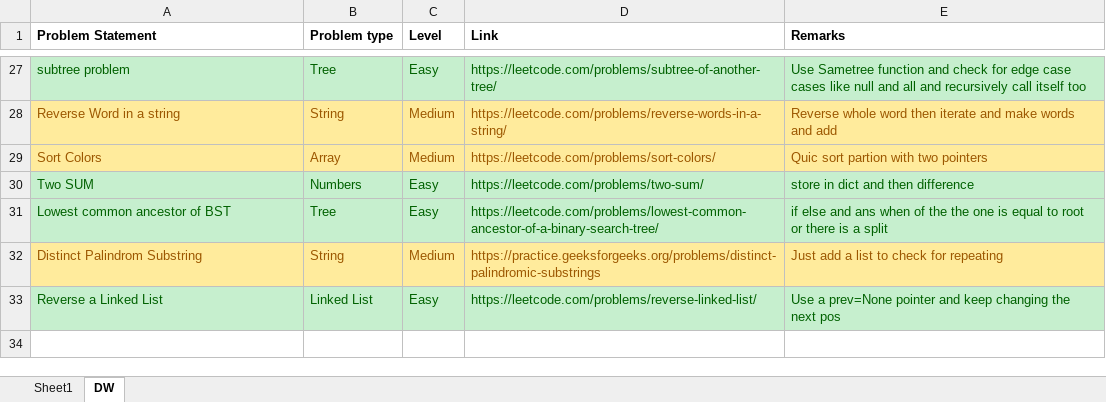
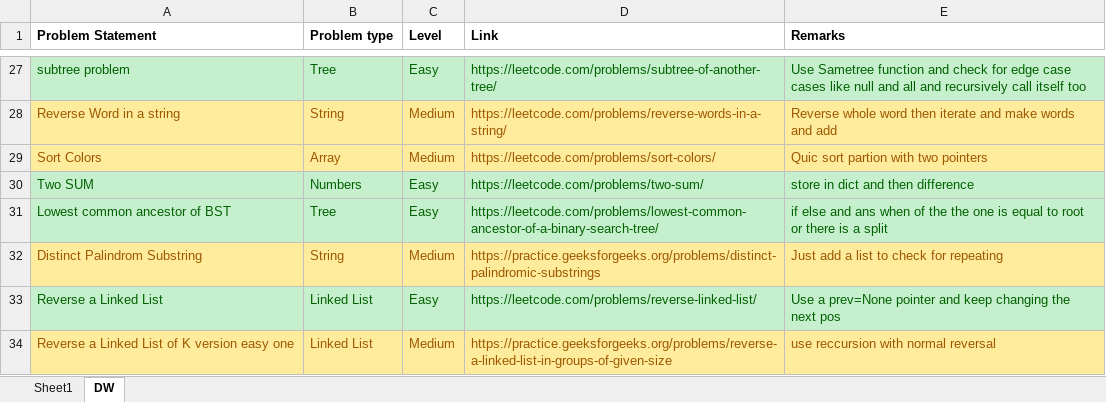
Before and after one commit to vallabhiaf/problemSolving, an Excel workbook: Problem Solving.xlsx, sheet DW, drawn as a sheet; only a part is shown, gaps mark what is left out; values as stored, in another font and other column widths than the file's, no borders; the diff names each change by its address in the sheet, - before the commit and + after, or states it on an @@ line.

```diff
--- a/Problem Solving.xlsx (sheet DW)
+++ b/Problem Solving.xlsx (sheet DW)
+row 34: Reverse a Linked List of K version easy one | Linked List | Medium | https://practice.geeksforgeeks.org/problems/reverse-a-linked-list-in-groups-of-given-size | use reccursion with normal reversal
```
Also changed, not shown: 1 other file.
